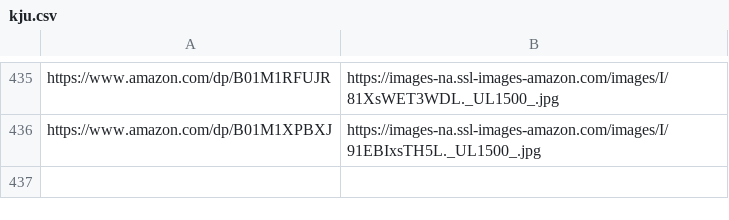
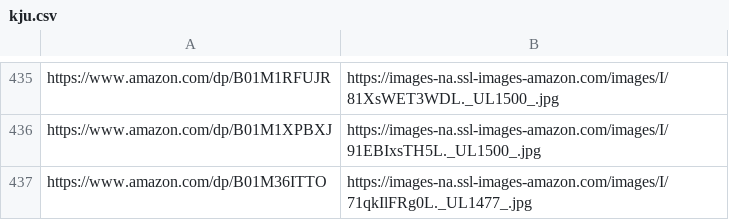
Before and after one commit to lccxx/spider-demo, a CSV file: kju.csv, drawn as a sheet; only a part is shown, gaps mark what is left out.

Commit message:
Update result csv file

```diff
--- a/kju.csv
+++ b/kju.csv
@@ -436 +436,2 @@ https://www.amazon.com/dp/B01M1RFUJR,https://images-na.ssl-images-amazon.com/ima
 https://www.amazon.com/dp/B01M1XPBXJ,https://images-na.ssl-images-amazon.com/images/I/91EBIxsTH5L._UL1500_.jpg
+https://www.amazon.com/dp/B01M36ITTO,https://images-na.ssl-images-amazon.com/images/I/71qkIlFRg0L._UL1477_.jpg
```
